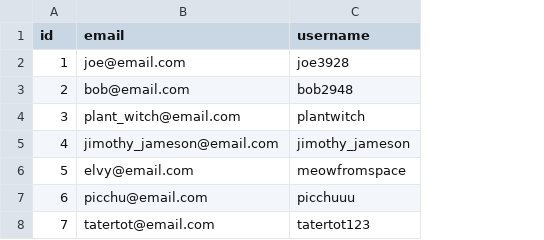
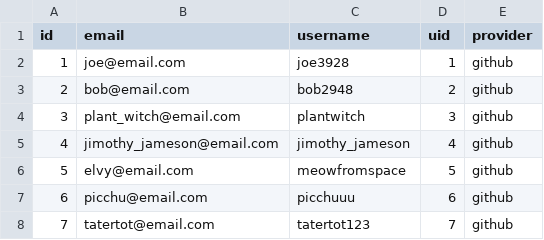
Before and after one commit to Ada-C13/betsy, a CSV file: db/seed_data/merchants.csv, drawn as a sheet; the diff names each change by its address in the sheet, - before the commit and + after, or states it on an @@ line.

Commit message:
modified db seeding to fake merchant oauth data

```diff
--- a/db/seed_data/merchants.csv
+++ b/db/seed_data/merchants.csv
+column D (uid), rows 2-8: 1 | 2 | 3 | 4 | 5 | 6 | 7
+column E (provider), rows 2-8: all github
```
Also changed, not shown: 1 other file.
